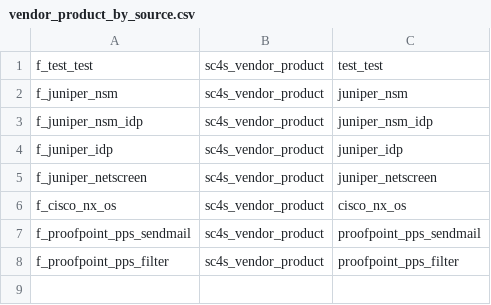
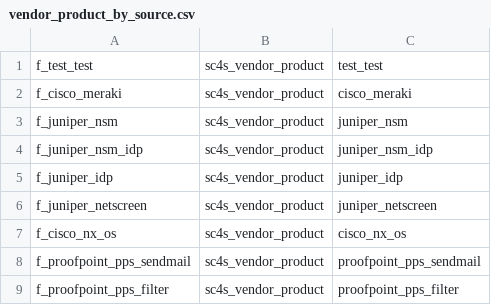
Before and after one commit to splunk/splunk-connect-for-syslog, a CSV file: package/etc/context_templates/vendor_product_by_source.csv, drawn as a sheet; the diff names each change by its address in the sheet, - before the commit and + after, or states it on an @@ line.

Commit message:
Support Cisco Meraki (#150)

```diff
--- a/package/etc/context_templates/vendor_product_by_source.csv
+++ b/package/etc/context_templates/vendor_product_by_source.csv
+row 2: f_cisco_meraki | sc4s_vendor_product | cisco_meraki
```
Also changed, not shown: 15 other files.
